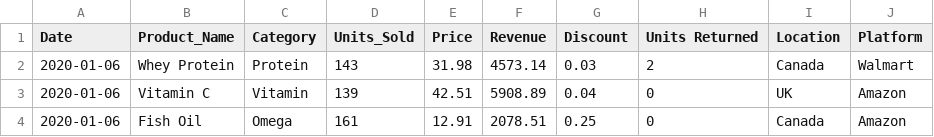
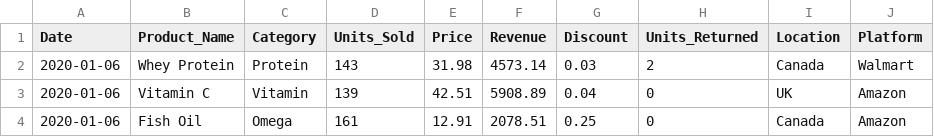
Before and after one commit to Factoria-F5-madrid/proyecto5-problema-regresion-grupo1, a CSV file: resources/data/Supplement_Sales_Weekly_Expanded.csv, drawn as a sheet; only a part is shown.

Commit message:
feat: working on pice-predection.ipunb working with dataset to create a modele for machine learnig, analysing data

```diff
--- a/resources/data/Supplement_Sales_Weekly_Expanded.csv
+++ b/resources/data/Supplement_Sales_Weekly_Expanded.csv
@@ -1,2 +1,2 @@
-Date,Product_Name,Category,Units_Sold,Price,Revenue,Discount,Units Returned,Location,Platform
+Date,Product_Name,Category,Units_Sold,Price,Revenue,Discount,Units_Returned,Location,Platform
 2020-01-06,Whey Protein,Protein,143,31.98,4573.14,0.03,2,Canada,Walmart
```
Also changed, not shown: 1 other file.
